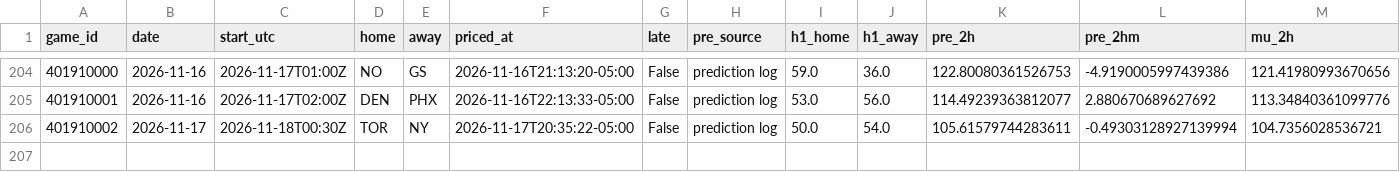
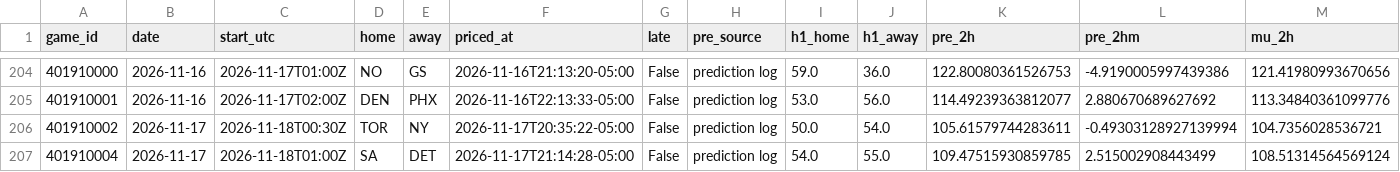
Before and after one commit to quintonmwilson/nba-model, a CSV file: model/halftime_log.csv, drawn as a sheet; only a part is shown, gaps mark what is left out; rows hold the shown columns only; the diff names each change by its address in the sheet, - before the commit and + after, or states it on an @@ line.

```diff
--- a/model/halftime_log.csv
+++ b/model/halftime_log.csv
+row 207: 401910004 | 2026-11-17 | 2026-11-18T01:00Z | SA | DET | 2026-11-17T21:14:28-05:00 | False | prediction log | 54.0 | 55.0 | 109.47515930859785 | 2.515002908443499 | 108.51314564569124
```
Also changed, not shown: model/live_picks.csv, 1 other file.
